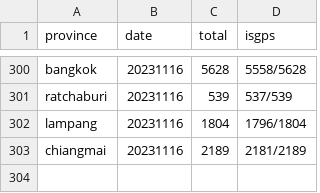
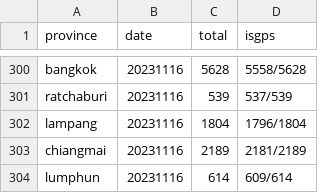
Before and after one commit to phawitb/crawler-led3-window, a CSV file: currentstage.csv, drawn as a sheet; only a part is shown, gaps mark what is left out; the diff names each change by its address in the sheet, - before the commit and + after, or states it on an @@ line.

Commit message:
Update currentstage.csv

```diff
--- a/currentstage.csv
+++ b/currentstage.csv
+row 304: lumphun | 20231116 | 614 | 609/614
```
